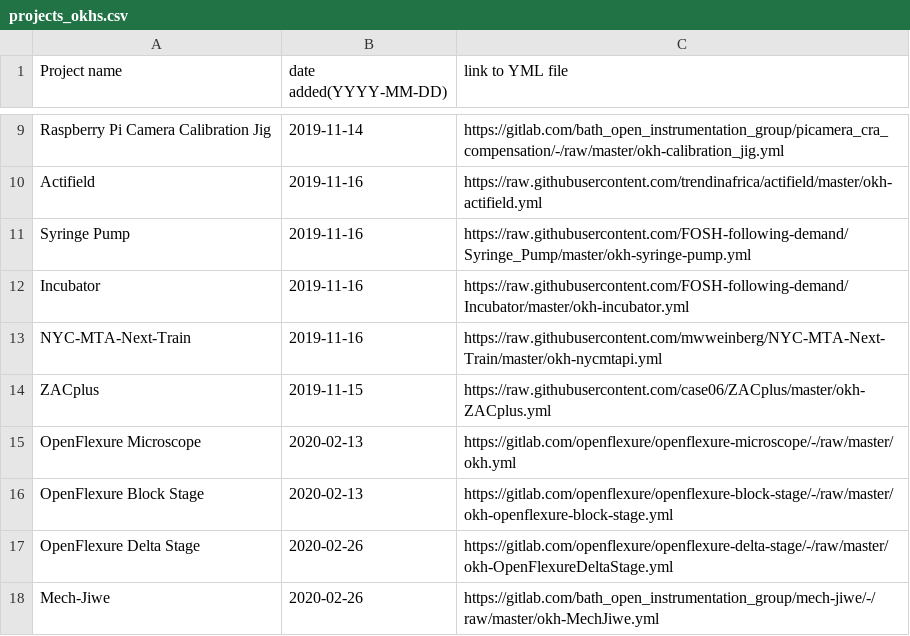
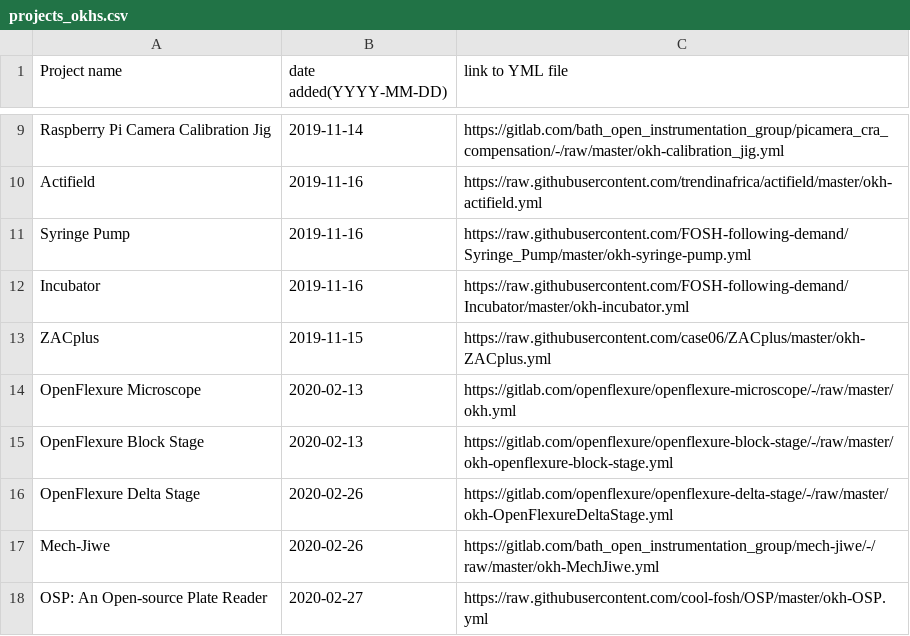
Before and after one commit to iop-alliance/okh-search, a CSV file: projects_okhs.csv, drawn as a sheet; only a part is shown, gaps mark what is left out; the shorter side is filled out with more unchanged rows.

Commit message:
Remove stray non-science project

```diff
--- a/projects_okhs.csv
+++ b/projects_okhs.csv
@@ -12,3 +12,2 @@ Syringe Pump, 2019-11-16, https://raw.githubusercontent.com/FOSH-following-deman
 Incubator, 2019-11-16, https://raw.githubusercontent.com/FOSH-following-demand/Incubator/master/okh-incubator.yml
-NYC-MTA-Next-Train, 2019-11-16, https://raw.githubusercontent.com/mwweinberg/NYC-MTA-Next-Train/master/okh-nycmtapi.yml
 ZACplus, 2019-11-15, https://raw.githubusercontent.com/case06/ZACplus/master/okh-ZACplus.yml
```
